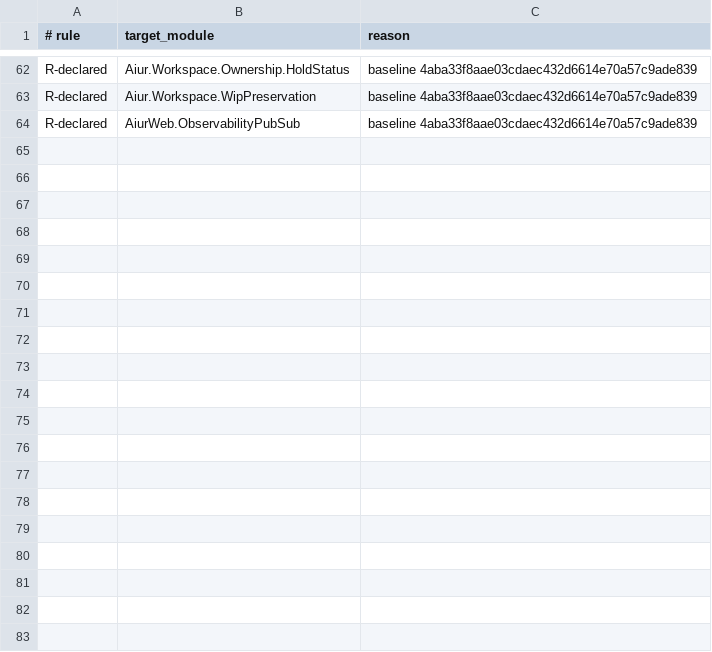
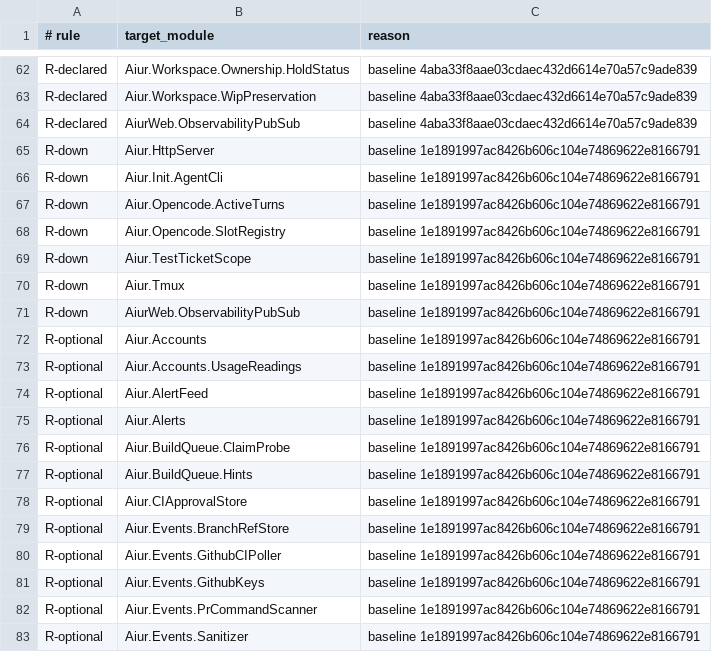
Before and after one commit to aiur-team/aiur, a TSV file: scripts/components/allowlist/orchestration.tsv, drawn as a sheet; only a part is shown, gaps mark what is left out; the diff covers the shown part only; the diff names each change by its address in the sheet, - before the commit and + after, or states it on an @@ line.

Commit message:
Ratchet layer and optional dependencies

```diff
--- a/scripts/components/allowlist/orchestration.tsv
+++ b/scripts/components/allowlist/orchestration.tsv
+row 65: R-down | Aiur.HttpServer | baseline 1e1891997ac8426b606c104e74869622e8166791
+row 66: R-down | Aiur.Init.AgentCli | baseline 1e1891997ac8426b606c104e74869622e8166791
+row 67: R-down | Aiur.Opencode.ActiveTurns | baseline 1e1891997ac8426b606c104e74869622e8166791
+row 68: R-down | Aiur.Opencode.SlotRegistry | baseline 1e1891997ac8426b606c104e74869622e8166791
+row 69: R-down | Aiur.TestTicketScope | baseline 1e1891997ac8426b606c104e74869622e8166791
+row 70: R-down | Aiur.Tmux | baseline 1e1891997ac8426b606c104e74869622e8166791
+row 71: R-down | AiurWeb.ObservabilityPubSub | baseline 1e1891997ac8426b606c104e74869622e8166791
+row 72: R-optional | Aiur.Accounts | baseline 1e1891997ac8426b606c104e74869622e8166791
+row 73: R-optional | Aiur.Accounts.UsageReadings | baseline 1e1891997ac8426b606c104e74869622e8166791
+row 74: R-optional | Aiur.AlertFeed | baseline 1e1891997ac8426b606c104e74869622e8166791
+row 75: R-optional | Aiur.Alerts | baseline 1e1891997ac8426b606c104e74869622e8166791
+row 76: R-optional | Aiur.BuildQueue.ClaimProbe | baseline 1e1891997ac8426b606c104e74869622e8166791
+row 77: R-optional | Aiur.BuildQueue.Hints | baseline 1e1891997ac8426b606c104e74869622e8166791
+row 78: R-optional | Aiur.CIApprovalStore | baseline 1e1891997ac8426b606c104e74869622e8166791
+row 79: R-optional | Aiur.Events.BranchRefStore | baseline 1e1891997ac8426b606c104e74869622e8166791
+row 80: R-optional | Aiur.Events.GithubCIPoller | baseline 1e1891997ac8426b606c104e74869622e8166791
+row 81: R-optional | Aiur.Events.GithubKeys | baseline 1e1891997ac8426b606c104e74869622e8166791
+row 82: R-optional | Aiur.Events.PrCommandScanner | baseline 1e1891997ac8426b606c104e74869622e8166791
+row 83: R-optional | Aiur.Events.Sanitizer | baseline 1e1891997ac8426b606c104e74869622e8166791
```
Also changed, not shown: 35 added rows elsewhere in this file, scripts/components/allowlist/agent-runner.tsv, scripts/components/allowlist/build-orders.tsv, 22 other files.
